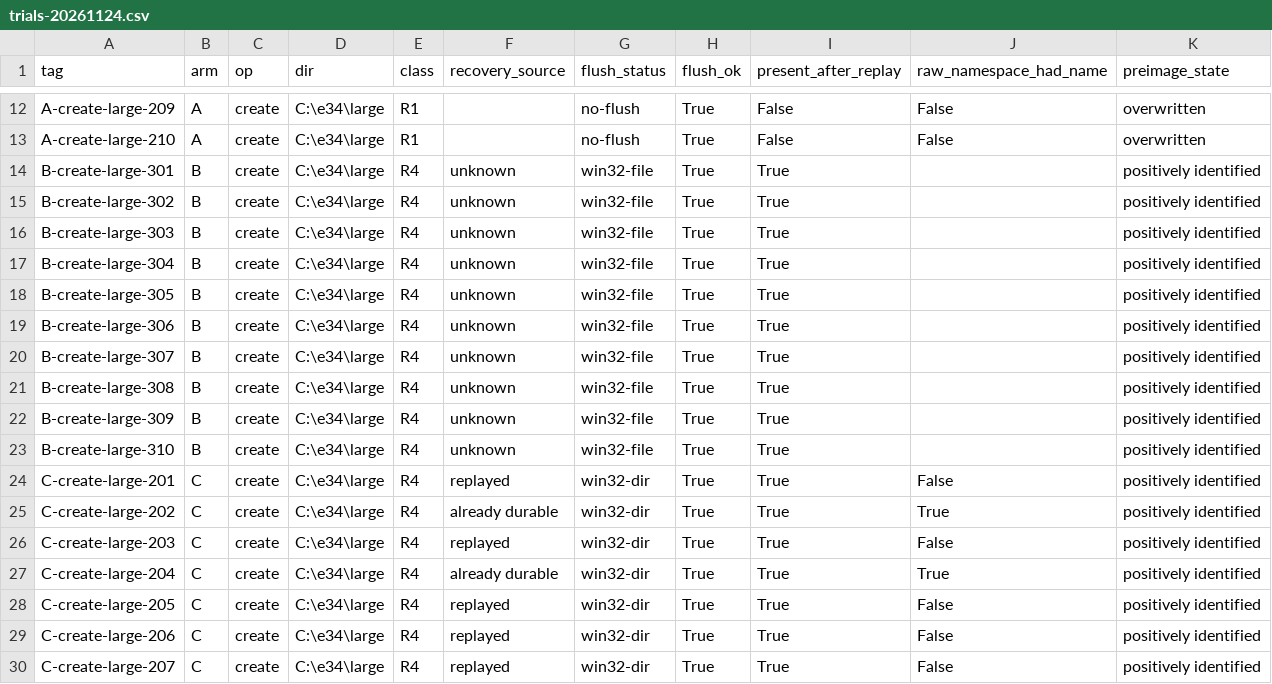
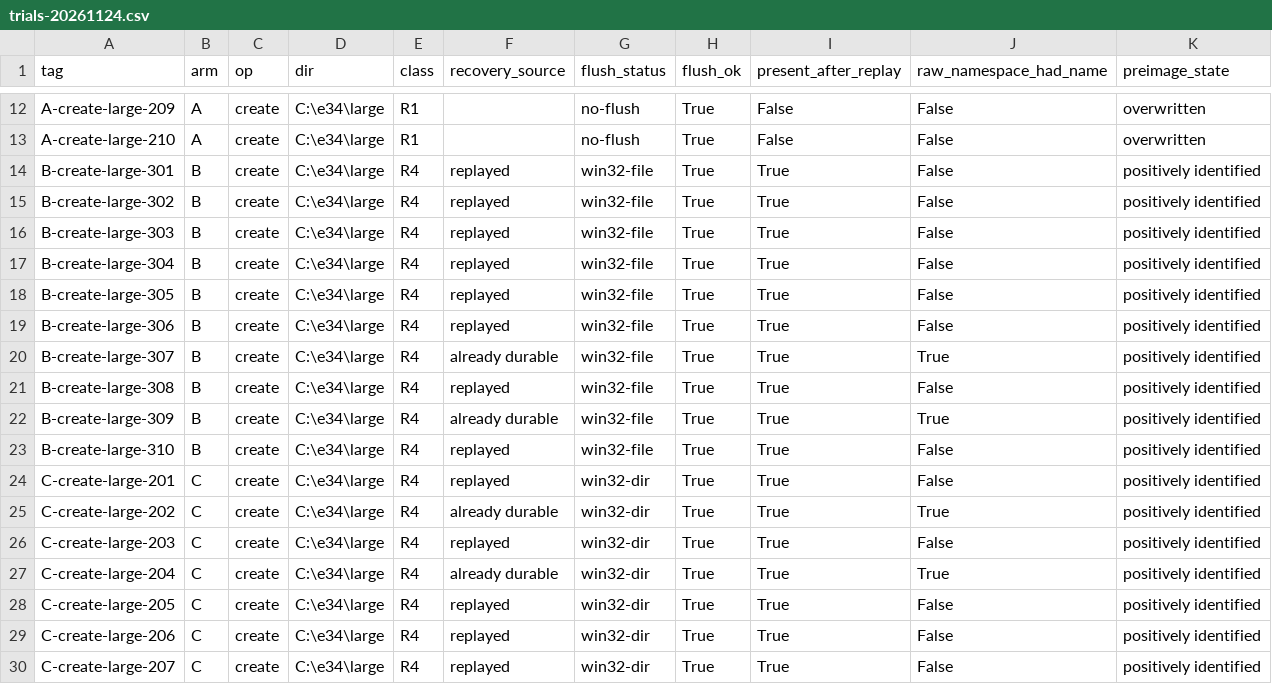
Before and after one commit to takomitkm/leveldb, a CSV file: docs/powercut/e34/results/trials-20261124.csv, drawn as a sheet; only a part is shown, gaps mark what is left out.

Commit message:
data(e34): B raw-namespace dump - 8/10 recovered by replay

```diff
--- a/docs/powercut/e34/results/trials-20261124.csv
+++ b/docs/powercut/e34/results/trials-20261124.csv
@@ -13,12 +13,12 @@ A-create-large-209,A,create,C:\e34\large,R1,,no-flush,True,False,False,overwritt
 A-create-large-210,A,create,C:\e34\large,R1,,no-flush,True,False,False,overwritten
-B-create-large-301,B,create,C:\e34\large,R4,unknown,win32-file,True,True,,positively identified
-B-create-large-302,B,create,C:\e34\large,R4,unknown,win32-file,True,True,,positively identified
-B-create-large-303,B,create,C:\e34\large,R4,unknown,win32-file,True,True,,positively identified
-B-create-large-304,B,create,C:\e34\large,R4,unknown,win32-file,True,True,,positively identified
-B-create-large-305,B,create,C:\e34\large,R4,unknown,win32-file,True,True,,positively identified
-B-create-large-306,B,create,C:\e34\large,R4,unknown,win32-file,True,True,,positively identified
-B-create-large-307,B,create,C:\e34\large,R4,unknown,win32-file,True,True,,positively identified
-B-create-large-308,B,create,C:\e34\large,R4,unknown,win32-file,True,True,,positively identified
-B-create-large-309,B,create,C:\e34\large,R4,unknown,win32-file,True,True,,positively identified
-B-create-large-310,B,create,C:\e34\large,R4,unknown,win32-file,True,True,,positively identified
+B-create-large-301,B,create,C:\e34\large,R4,replayed,win32-file,True,True,False,positively identified
+B-create-large-302,B,create,C:\e34\large,R4,replayed,win32-file,True,True,False,positively identified
+B-create-large-303,B,create,C:\e34\large,R4,replayed,win32-file,True,True,False,positively identified
+B-create-large-304,B,create,C:\e34\large,R4,replayed,win32-file,True,True,False,positively identified
+B-create-large-305,B,create,C:\e34\large,R4,replayed,win32-file,True,True,False,positively identified
+B-create-large-306,B,create,C:\e34\large,R4,replayed,win32-file,True,True,False,positively identified
+B-create-large-307,B,create,C:\e34\large,R4,already durable,win32-file,True,True,True,positively identified
+B-create-large-308,B,create,C:\e34\large,R4,replayed,win32-file,True,True,False,positively identified
+B-create-large-309,B,create,C:\e34\large,R4,already durable,win32-file,True,True,True,positively identified
+B-create-large-310,B,create,C:\e34\large,R4,replayed,win32-file,True,True,False,positively identified
 C-create-large-201,C,create,C:\e34\large,R4,replayed,win32-dir,True,True,False,positively identified
```
Also changed, not shown: 1 other file.
